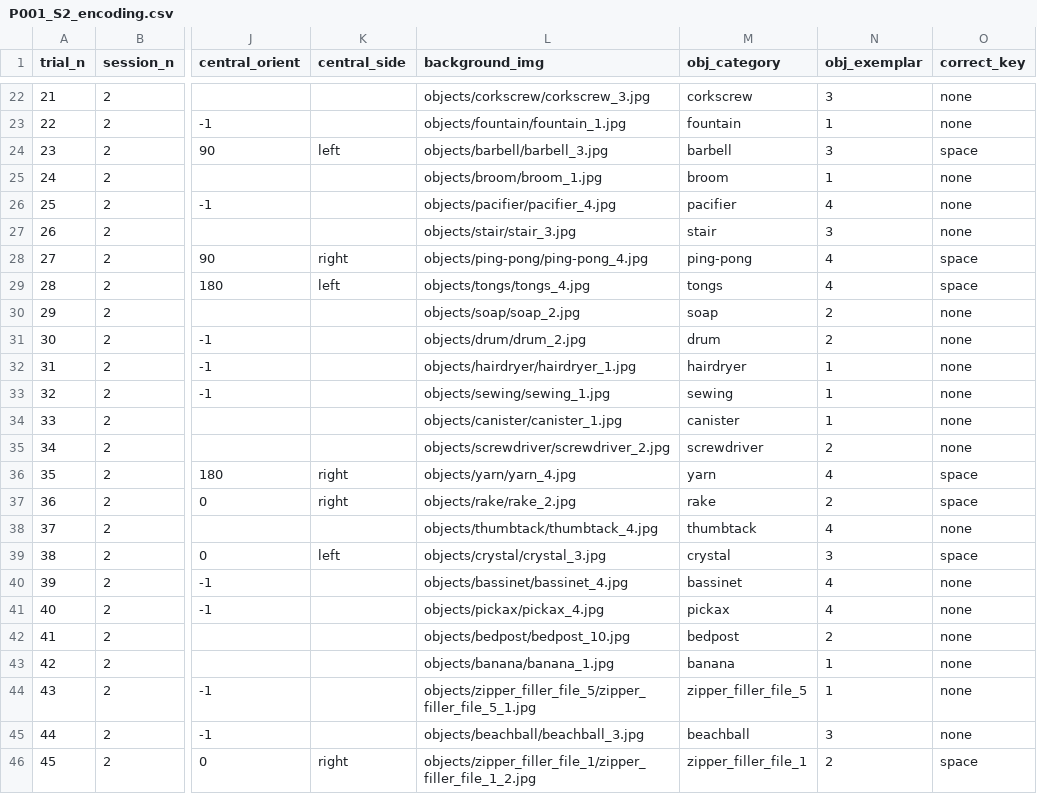
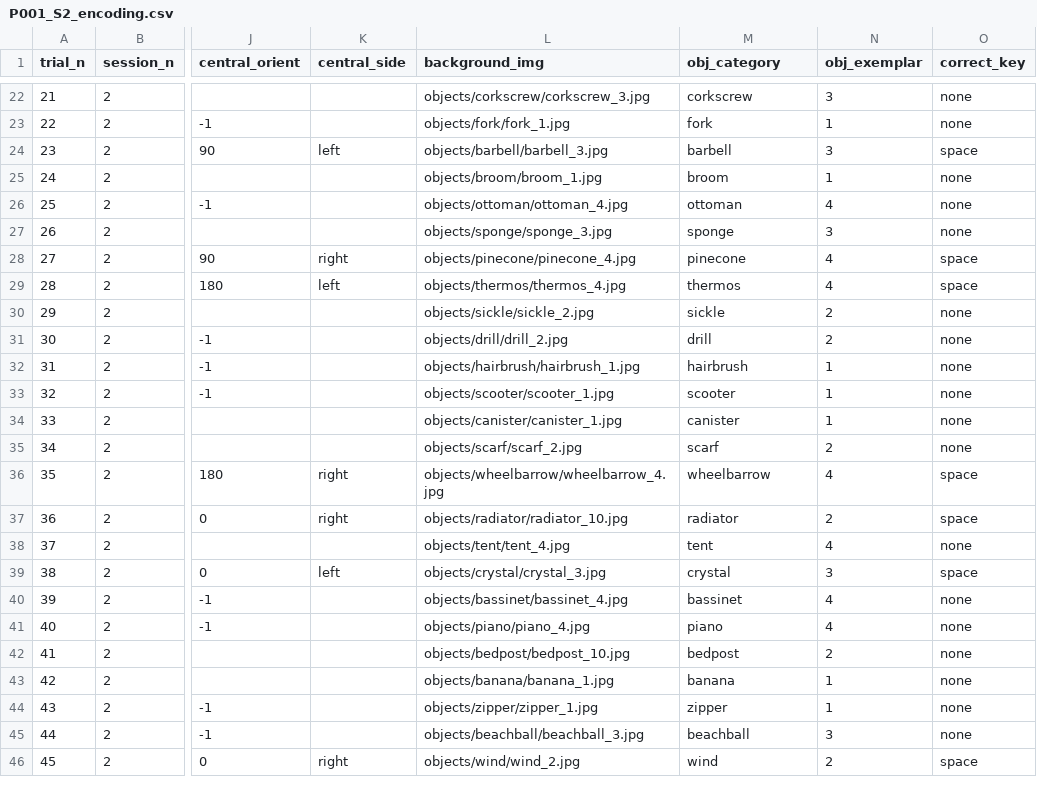
Before and after one commit to ru82bib/Face-like-Configural-Organization-Attentional-Selection-and-Concurrent-Scene-Memory, a CSV file: trial_lists/001/P001_S2_encoding.csv, drawn as a sheet; only a part is shown, gaps mark what is left out; the diff covers the shown part only; the diff names each change by its address in the sheet, - before the commit and + after, or states it on an @@ line.

```diff
--- a/trial_lists/001/P001_S2_encoding.csv
+++ b/trial_lists/001/P001_S2_encoding.csv
-L23 (background_img): objects/fountain/fountain_1.jpg
+L23 (background_img): objects/fork/fork_1.jpg
-M23 (obj_category): fountain
+M23 (obj_category): fork
-L26 (background_img): objects/pacifier/pacifier_4.jpg
+L26 (background_img): objects/ottoman/ottoman_4.jpg
-M26 (obj_category): pacifier
+M26 (obj_category): ottoman
-L27 (background_img): objects/stair/stair_3.jpg
+L27 (background_img): objects/sponge/sponge_3.jpg
-M27 (obj_category): stair
+M27 (obj_category): sponge
-L28 (background_img): objects/ping-pong/ping-pong_4.jpg
+L28 (background_img): objects/pinecone/pinecone_4.jpg
-M28 (obj_category): ping-pong
+M28 (obj_category): pinecone
-L29 (background_img): objects/tongs/tongs_4.jpg
+L29 (background_img): objects/thermos/thermos_4.jpg
-M29 (obj_category): tongs
+M29 (obj_category): thermos
-L30 (background_img): objects/soap/soap_2.jpg
+L30 (background_img): objects/sickle/sickle_2.jpg
-M30 (obj_category): soap
+M30 (obj_category): sickle
-L31 (background_img): objects/drum/drum_2.jpg
+L31 (background_img): objects/drill/drill_2.jpg
-M31 (obj_category): drum
+M31 (obj_category): drill
-L32 (background_img): objects/hairdryer/hairdryer_1.jpg
+L32 (background_img): objects/hairbrush/hairbrush_1.jpg
-M32 (obj_category): hairdryer
+M32 (obj_category): hairbrush
-L33 (background_img): objects/sewing/sewing_1.jpg
+L33 (background_img): objects/scooter/scooter_1.jpg
-M33 (obj_category): sewing
+M33 (obj_category): scooter
-L35 (background_img): objects/screwdriver/screwdriver_2.jpg
+L35 (background_img): objects/scarf/scarf_2.jpg
-M35 (obj_category): screwdriver
+M35 (obj_category): scarf
-L36 (background_img): objects/yarn/yarn_4.jpg
+L36 (background_img): objects/wheelbarrow/wheelbarrow_4.jpg
-M36 (obj_category): yarn
+M36 (obj_category): wheelbarrow
-L37 (background_img): objects/rake/rake_2.jpg
+L37 (background_img): objects/radiator/radiator_10.jpg
-M37 (obj_category): rake
+M37 (obj_category): radiator
-L38 (background_img): objects/thumbtack/thumbtack_4.jpg
+L38 (background_img): objects/tent/tent_4.jpg
-M38 (obj_category): thumbtack
+M38 (obj_category): tent
-L41 (background_img): objects/pickax/pickax_4.jpg
+L41 (background_img): objects/piano/piano_4.jpg
-M41 (obj_category): pickax
+M41 (obj_category): piano
-L44 (background_img): objects/zipper_filler_file_5/zipper_filler_file_5_1.jpg
+L44 (background_img): objects/zipper/zipper_1.jpg
-M44 (obj_category): zipper_filler_file_5
+M44 (obj_category): zipper
-L46 (background_img): objects/zipper_filler_file_1/zipper_filler_file_1_2.jpg
+L46 (background_img): objects/wind/wind_2.jpg
-M46 (obj_category): zipper_filler_file_1
+M46 (obj_category): wind
```
Also changed, not shown: 66 edited cells elsewhere in this file, trial_lists/001/P001_S1_recognition.csv, trial_lists/001/P001_S2_recognition.csv, 35 other files.
